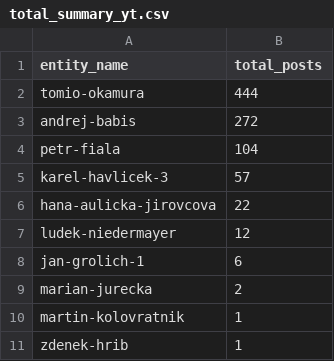
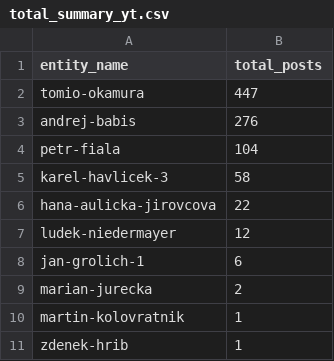
Before and after one commit to opop999/election_monitoring_social_media_communication, a CSV file: data/summary_tables/total_summary_yt.csv, drawn as a sheet.

```diff
--- a/data/summary_tables/total_summary_yt.csv
+++ b/data/summary_tables/total_summary_yt.csv
@@ -1,6 +1,6 @@
 entity_name,total_posts
-tomio-okamura,444
-andrej-babis,272
+tomio-okamura,447
+andrej-babis,276
 petr-fiala,104
-karel-havlicek-3,57
+karel-havlicek-3,58
 hana-aulicka-jirovcova,22
```
Also changed, not shown: data/summary_tables/time_summary_tw.csv, data/summary_tables/time_summary_yt.csv, 23 other files.
